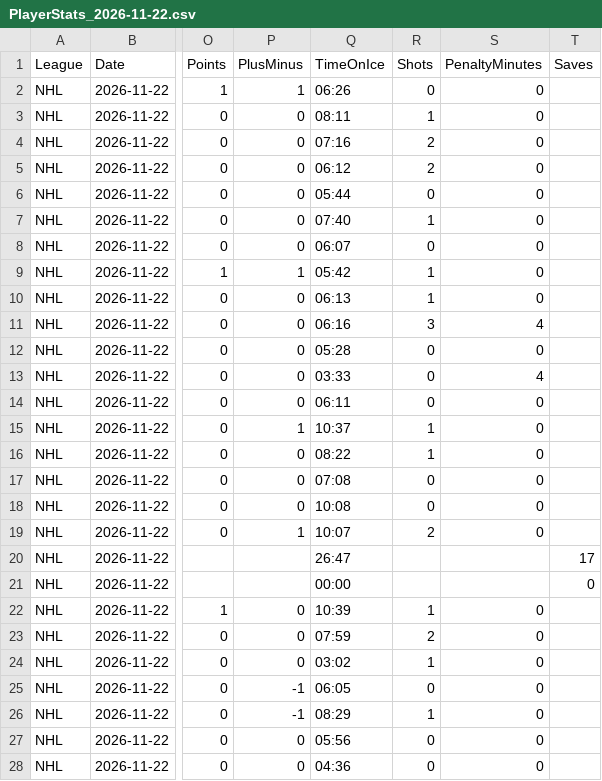
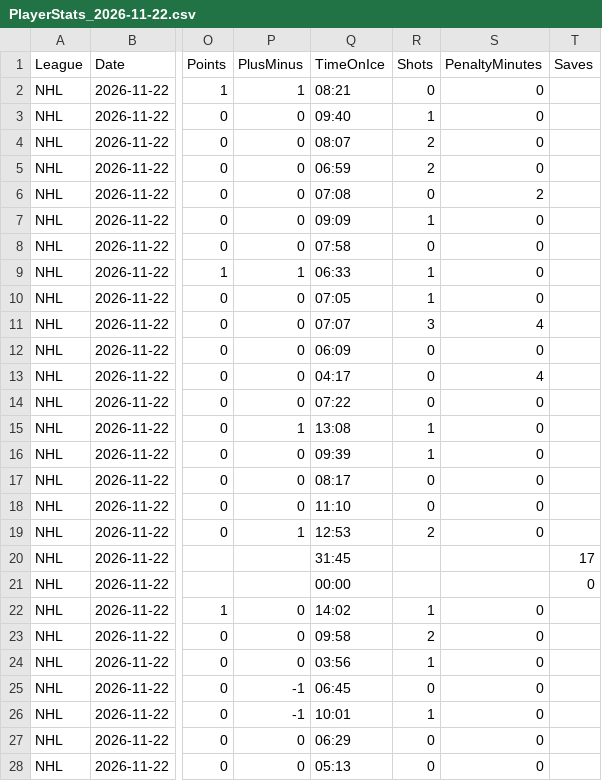
Before and after one commit to skaterbosse/hockey, a CSV file: statsByDate/data/playerstats/PlayerStats_2026-11-22.csv, drawn as a sheet; only a part is shown, gaps mark what is left out; the diff covers the shown part only; the diff names each change by its address in the sheet, - before the commit and + after, or states it on an @@ line.

```diff
--- a/statsByDate/data/playerstats/PlayerStats_2026-11-22.csv
+++ b/statsByDate/data/playerstats/PlayerStats_2026-11-22.csv
-Q2 (TimeOnIce): 06:26
+Q2 (TimeOnIce): 08:21
-Q3 (TimeOnIce): 08:11
+Q3 (TimeOnIce): 09:40
-Q4 (TimeOnIce): 07:16
+Q4 (TimeOnIce): 08:07
-Q5 (TimeOnIce): 06:12
+Q5 (TimeOnIce): 06:59
-Q6 (TimeOnIce): 05:44
+Q6 (TimeOnIce): 07:08
-S6 (PenaltyMinutes): 0
+S6 (PenaltyMinutes): 2
-Q7 (TimeOnIce): 07:40
+Q7 (TimeOnIce): 09:09
-Q8 (TimeOnIce): 06:07
+Q8 (TimeOnIce): 07:58
-Q9 (TimeOnIce): 05:42
+Q9 (TimeOnIce): 06:33
-Q10 (TimeOnIce): 06:13
+Q10 (TimeOnIce): 07:05
-Q11 (TimeOnIce): 06:16
+Q11 (TimeOnIce): 07:07
-Q12 (TimeOnIce): 05:28
+Q12 (TimeOnIce): 06:09
-Q13 (TimeOnIce): 03:33
+Q13 (TimeOnIce): 04:17
-Q14 (TimeOnIce): 06:11
+Q14 (TimeOnIce): 07:22
-Q15 (TimeOnIce): 10:37
+Q15 (TimeOnIce): 13:08
-Q16 (TimeOnIce): 08:22
+Q16 (TimeOnIce): 09:39
-Q17 (TimeOnIce): 07:08
+Q17 (TimeOnIce): 08:17
-Q18 (TimeOnIce): 10:08
+Q18 (TimeOnIce): 11:10
-Q19 (TimeOnIce): 10:07
+Q19 (TimeOnIce): 12:53
-Q20 (TimeOnIce): 26:47
+Q20 (TimeOnIce): 31:45
-Q22 (TimeOnIce): 10:39
+Q22 (TimeOnIce): 14:02
-Q23 (TimeOnIce): 07:59
+Q23 (TimeOnIce): 09:58
-Q24 (TimeOnIce): 03:02
+Q24 (TimeOnIce): 03:56
-Q25 (TimeOnIce): 06:05
+Q25 (TimeOnIce): 06:45
-Q26 (TimeOnIce): 08:29
+Q26 (TimeOnIce): 10:01
-Q27 (TimeOnIce): 05:56
+Q27 (TimeOnIce): 06:29
-Q28 (TimeOnIce): 04:36
+Q28 (TimeOnIce): 05:13
```
Also changed, not shown: 11 edited cells elsewhere in this file, 8 other files.
